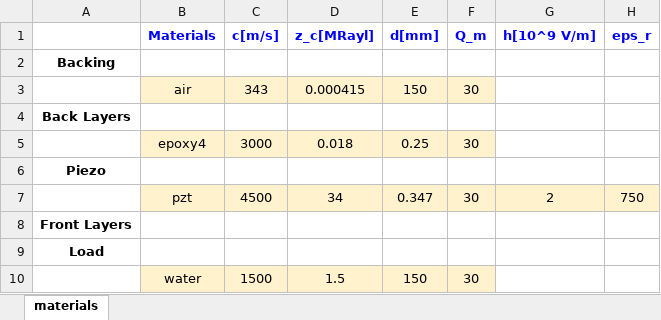
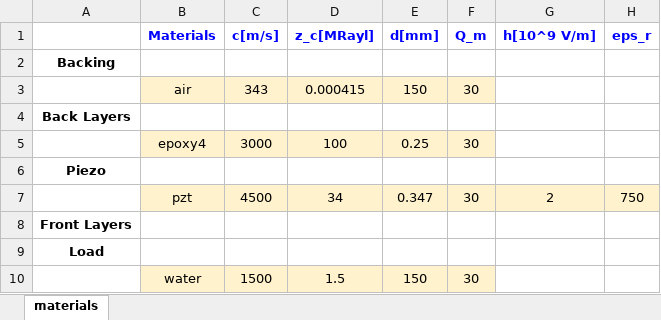
Before and after one commit to Mats44/new_xtrans, an Excel workbook: parameters/struct_0front_1back_water_air.xlsx, sheet materials, drawn as a sheet; values as stored, in another font and other column widths than the file's, no borders; the diff names each change by its address in the sheet, - before the commit and + after, or states it on an @@ line.

```diff
--- a/parameters/struct_0front_1back_water_air.xlsx (sheet materials)
+++ b/parameters/struct_0front_1back_water_air.xlsx (sheet materials)
-D5 (z_c[MRayl]): 0.018
+D5 (z_c[MRayl]): 100
```
Also changed, not shown: parameters/struct_0front_3back_water_air.xlsx, parameters/struct_1front_0back_air_air.xlsx, 45 other files.
